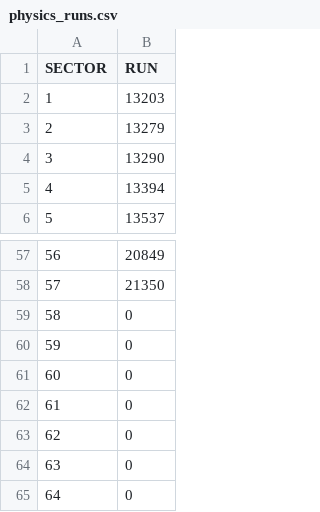
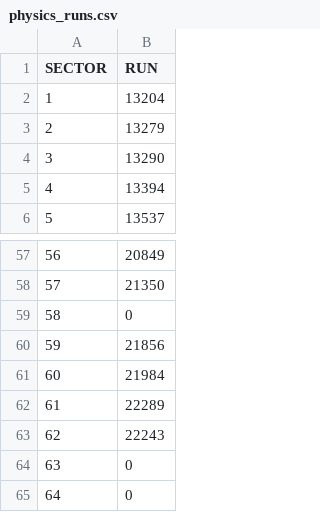
Before and after one commit to masonrh2/sphenix_cosmics, a CSV file: files/physics_runs.csv, drawn as a sheet; only a part is shown, gaps mark what is left out.

Commit message:
updated physics_runs.csv to match Tim's list

```diff
--- a/files/physics_runs.csv
+++ b/files/physics_runs.csv
@@ -1,3 +1,3 @@
 SECTOR, RUN
-1, 13203
+1, 13204
 2, 13279
@@ -59,6 +59,6 @@ SECTOR, RUN
 58, 0
-59, 0
-60, 0
-61, 0
-62, 0
+59, 21856
+60, 21984
+61, 22289
+62, 22243
 63, 0
```
